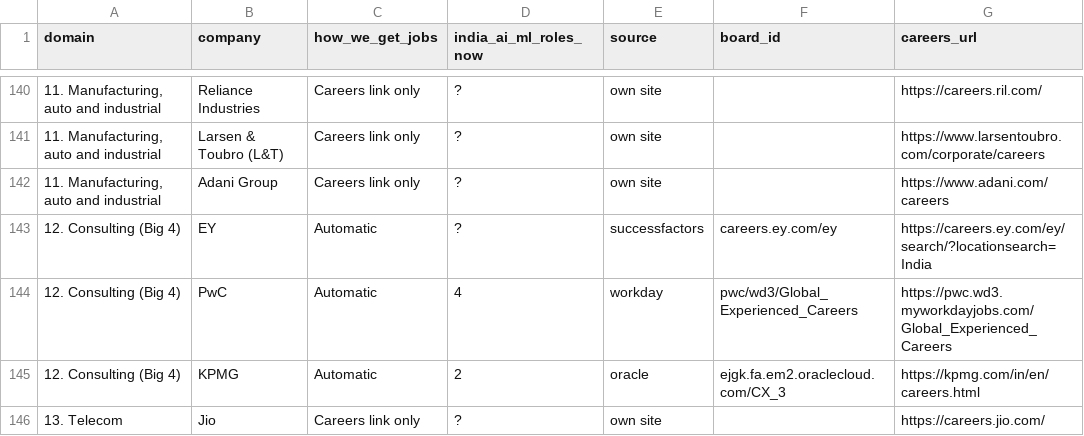
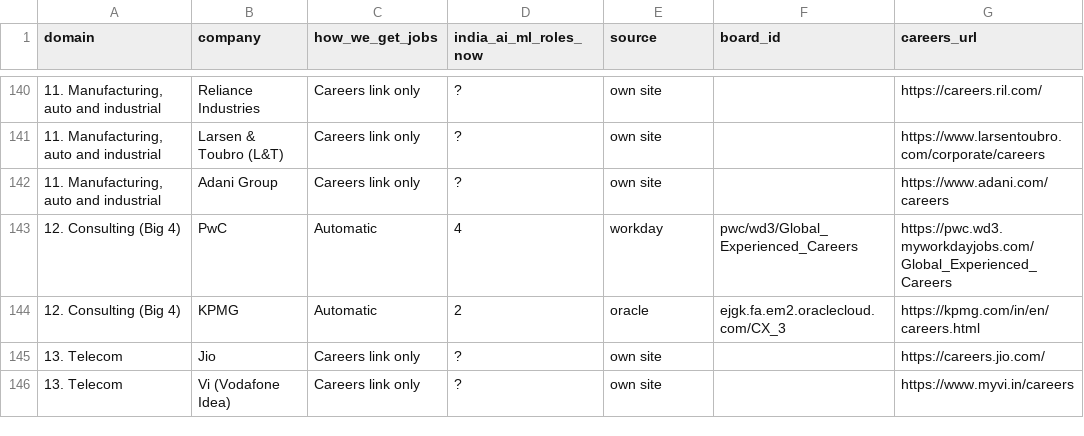
Before and after one commit to datawithsuman/datawithsuman.github.io, a CSV file: new-site/jobs/companies.csv, drawn as a sheet; only a part is shown, gaps mark what is left out; the shorter side is filled out with more unchanged rows; the diff names each change by its address in the sheet, - before the commit and + after, or states it on an @@ line.

```diff
--- a/new-site/jobs/companies.csv
+++ b/new-site/jobs/companies.csv
-row 143: 12. Consulting (Big 4) | EY | Automatic | ? | successfactors | careers.ey.com/ey | https://careers.ey.com/ey/search/?locationsearch=India
```
Also changed, not shown: 3 other files.
